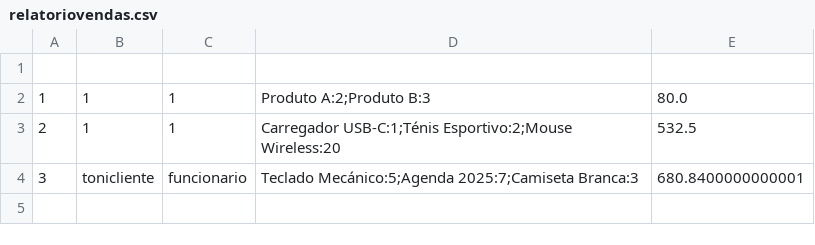
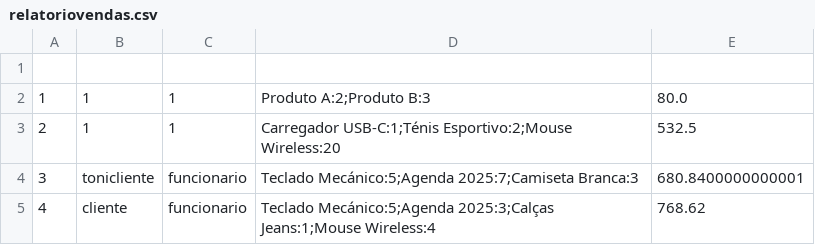
Before and after one commit to Correiiaa/Sistema_De_Gestao_Loja, a CSV file: src/BaseDados/relatoriovendas.csv, drawn as a sheet; the diff names each change by its address in the sheet, - before the commit and + after, or states it on an @@ line.

```diff
--- a/src/BaseDados/relatoriovendas.csv
+++ b/src/BaseDados/relatoriovendas.csv
+row 5: 4 | cliente | funcionario | Teclado Mecánico:5;Agenda 2025:3;Calças Jeans:1;Mouse Wireless:4 | 768.62
```
Also changed, not shown: 4 other files.
